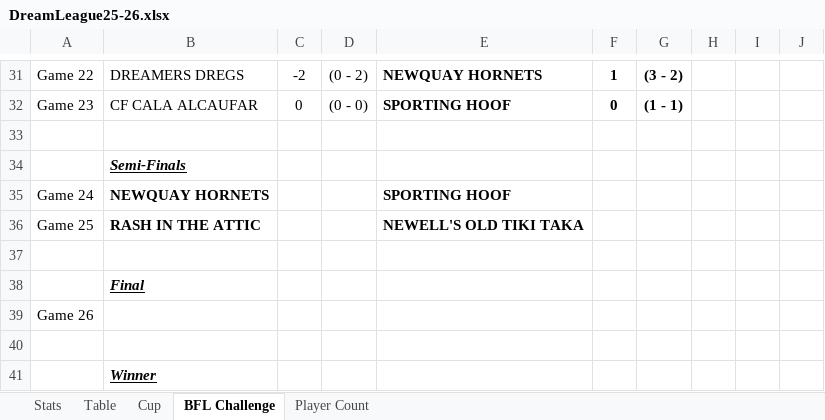
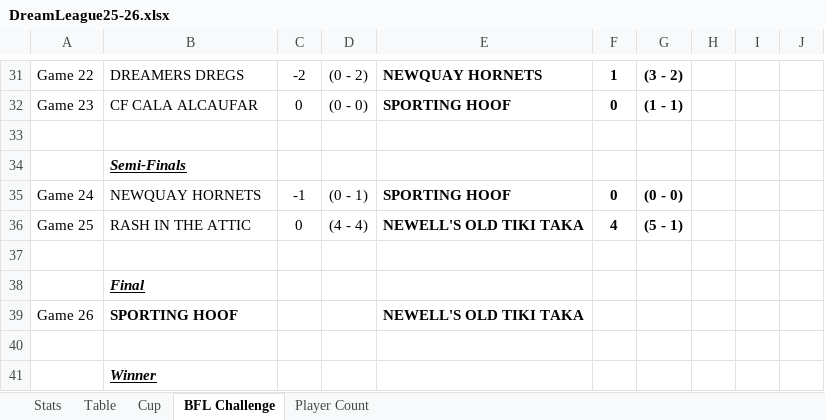
Before and after one commit to sgbstats/dreamleague, an Excel workbook: data/DreamLeague25-26.xlsx, sheet BFL Challenge, drawn as a sheet; only a part is shown, gaps mark what is left out; values as stored, in another font and other column widths than the file's, no borders; the diff names each change by its address in the sheet, - before the commit and + after, or states it on an @@ line.

```diff
--- a/data/DreamLeague25-26.xlsx (sheet BFL Challenge)
+++ b/data/DreamLeague25-26.xlsx (sheet BFL Challenge)
-B35:B36 bold: on
+B35:B36 bold: off
-C35: (empty)
+C35: -1
-D35: (empty)
+D35: (0 - 1)
-F35: (empty)
+F35: 0
-G35: (empty)
+G35: (0 - 0)
-C36: (empty)
+C36: 0
-D36: (empty)
+D36: (4 - 4)
-F36: (empty)
+F36: 4
-G36: (empty)
+G36: (5 - 1)
-B39: (empty)
+B39: SPORTING HOOF
-E39: (empty)
+E39: NEWELL'S OLD TIKI TAKA
```
Also changed, not shown: sheet Stats, sheet Table, sheet Player Count, 4 other files.
